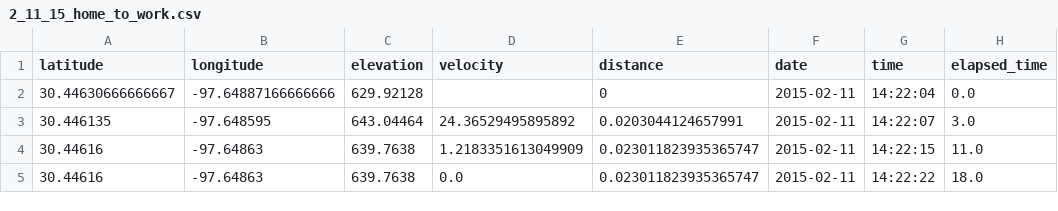
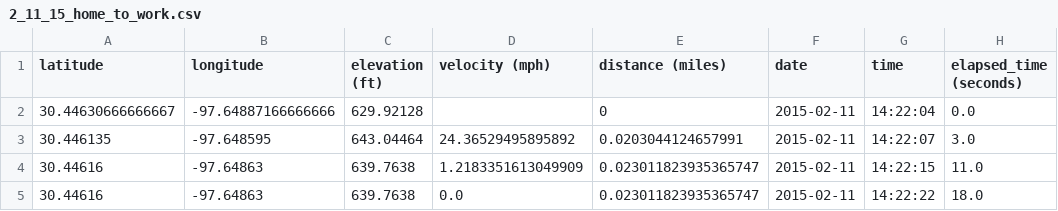
Before and after one commit to th01/sports_tracker_gpx_to_csv, a CSV file: 2_11_15_home_to_work.csv, drawn as a sheet; only a part is shown.

```diff
--- a/2_11_15_home_to_work.csv
+++ b/2_11_15_home_to_work.csv
@@ -1,2 +1,2 @@
-latitude,longitude,elevation,velocity,distance,date,time,elapsed_time
+latitude,longitude,elevation (ft),velocity (mph),distance (miles),date,time,elapsed_time (seconds)
 30.44630666666667,-97.64887166666666,629.92128,,0,2015-02-11,14:22:04,0.0
```
Also changed, not shown: 1 other file.
